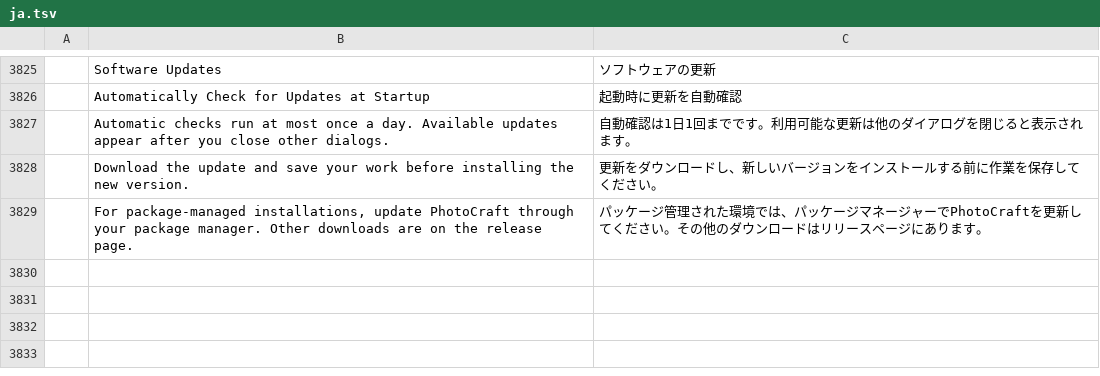
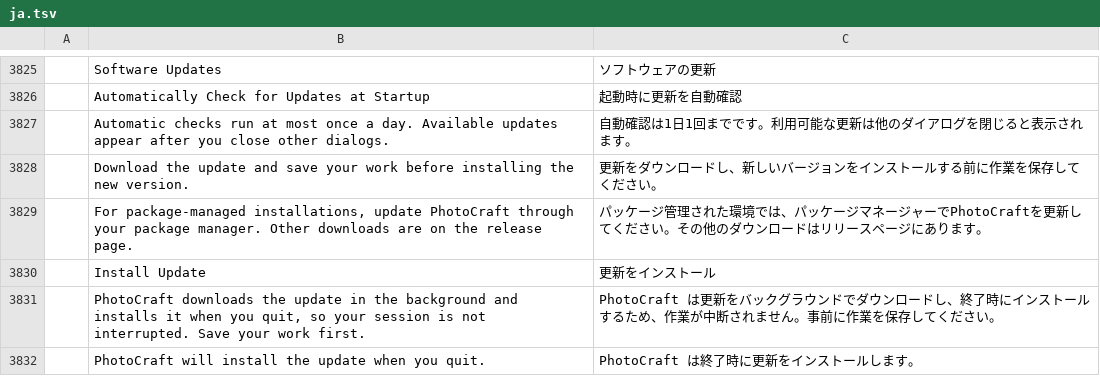
Before and after one commit to SonaliHar/photocraft, a TSV file: crates/ui-egui/src/i18n/ja.tsv, drawn as a sheet; only a part is shown, gaps mark what is left out; the diff names each change by its address in the sheet, - before the commit and + after, or states it on an @@ line.

```diff
--- a/crates/ui-egui/src/i18n/ja.tsv
+++ b/crates/ui-egui/src/i18n/ja.tsv
+row 3830:  | Install Update | 更新をインストール
+row 3831:  | PhotoCraft downloads the update in the background and installs it when you quit, so your session is not interrupted. Save your work first. | PhotoCraft は更新をバックグラウンドでダウンロードし、終了時にインストールするため、作業が中断されません。事前に作業を保存してください。
+row 3832:  | PhotoCraft will install the update when you quit. | PhotoCraft は終了時に更新をインストールします。
```
Also changed, not shown: crates/ui-egui/src/i18n/el.tsv, crates/ui-egui/src/i18n/fr.tsv, 19 other files.
